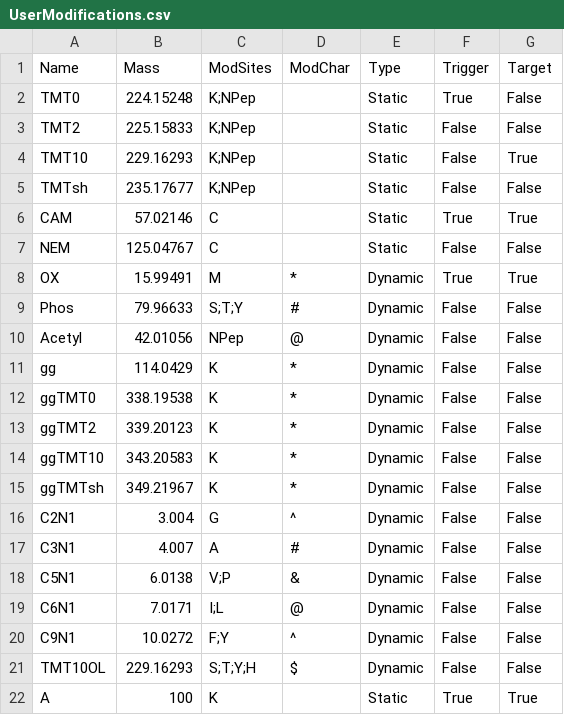
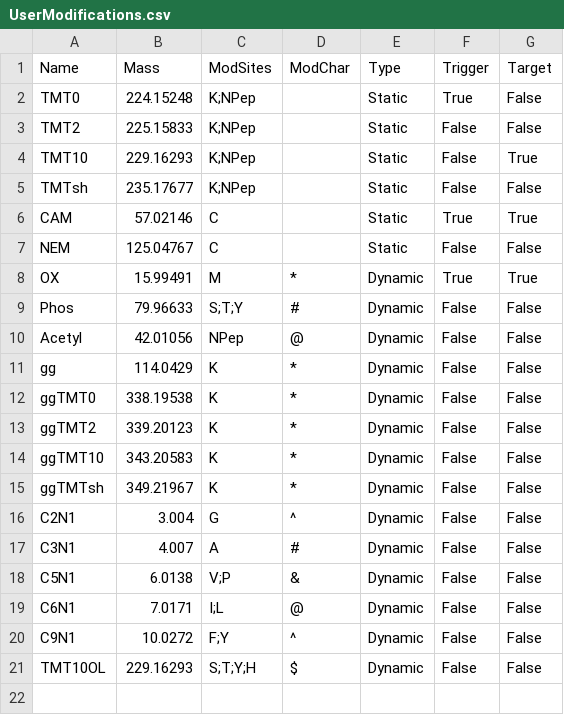
Before and after one commit to CMRose3355/TomahaqCompanion, a CSV file: TomahaqCompanion/bin/x64/Debug/ModificationFiles/UserModifications.csv, drawn as a sheet; the diff names each change by its address in the sheet, - before the commit and + after, or states it on an @@ line.

```diff
--- a/TomahaqCompanion/bin/x64/Debug/ModificationFiles/UserModifications.csv
+++ b/TomahaqCompanion/bin/x64/Debug/ModificationFiles/UserModifications.csv
-row 22: A | 100 | K |  | Static | True | True
```
Also changed, not shown: 14 other files.
